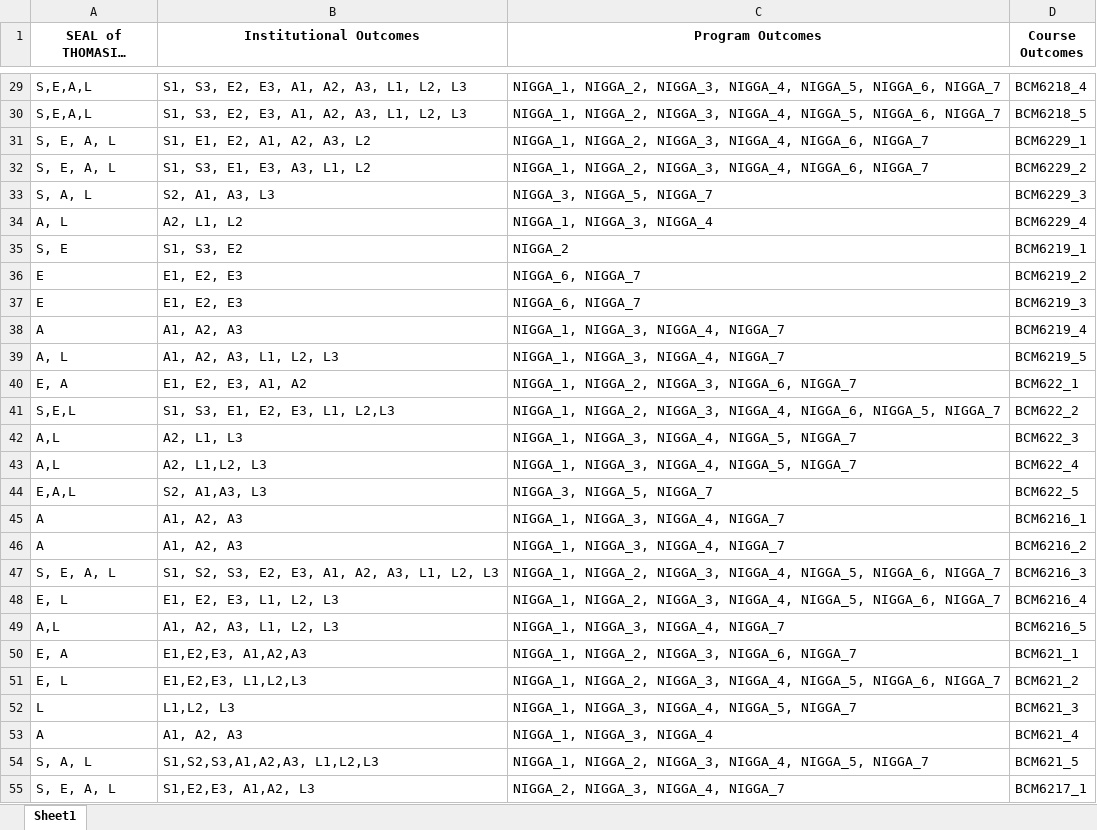
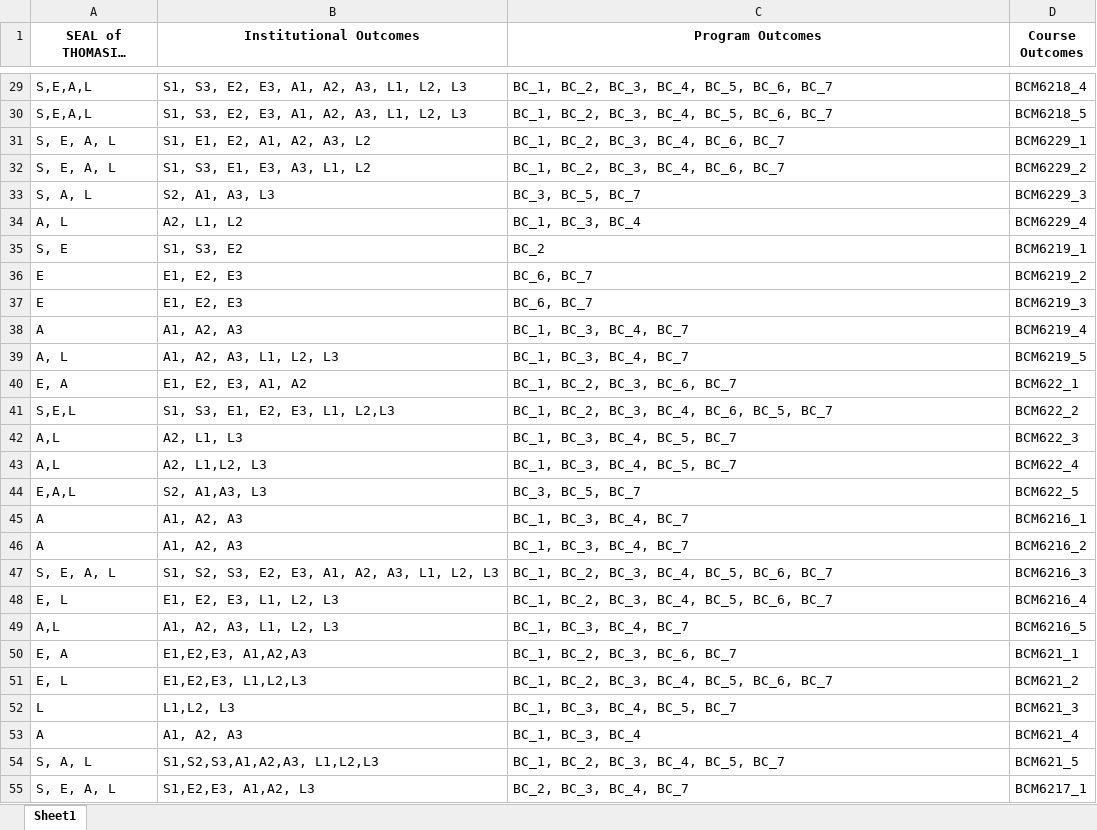
Before and after one commit to robthomas1120/EdTech-Outcomes, an Excel workbook: uploads/fixed_OUTCOMES_MAPPING_PHA.B.xlsx, sheet Sheet1, drawn as a sheet; only a part is shown, gaps mark what is left out; long unchanged cells end in …; values as stored, in another font and other column widths than the file's, no borders; the diff covers the shown part only; the diff names each change by its address in the sheet, - before the commit and + after, or states it on an @@ line.

```diff
--- a/uploads/fixed_OUTCOMES_MAPPING_PHA.B.xlsx (sheet Sheet1)
+++ b/uploads/fixed_OUTCOMES_MAPPING_PHA.B.xlsx (sheet Sheet1)
-C29:C30 (Program Outcomes): NIGGA_1, NIGGA_2, NIGGA_3, NIGGA_4, NIGGA_5, NIGGA_6, NIGGA_7
+C29:C30 (Program Outcomes): BC_1, BC_2, BC_3, BC_4, BC_5, BC_6, BC_7
-C31:C32 (Program Outcomes): NIGGA_1, NIGGA_2, NIGGA_3, NIGGA_4, NIGGA_6, NIGGA_7
+C31:C32 (Program Outcomes): BC_1, BC_2, BC_3, BC_4, BC_6, BC_7
-C33 (Program Outcomes): NIGGA_3, NIGGA_5, NIGGA_7
+C33 (Program Outcomes): BC_3, BC_5, BC_7
-C34 (Program Outcomes): NIGGA_1, NIGGA_3, NIGGA_4
+C34 (Program Outcomes): BC_1, BC_3, BC_4
-C35 (Program Outcomes): NIGGA_2
+C35 (Program Outcomes): BC_2
-C36:C37 (Program Outcomes): NIGGA_6, NIGGA_7
+C36:C37 (Program Outcomes): BC_6, BC_7
-C38:C39 (Program Outcomes): NIGGA_1, NIGGA_3, NIGGA_4, NIGGA_7
+C38:C39 (Program Outcomes): BC_1, BC_3, BC_4, BC_7
-C40 (Program Outcomes): NIGGA_1, NIGGA_2, NIGGA_3, NIGGA_6, NIGGA_7
+C40 (Program Outcomes): BC_1, BC_2, BC_3, BC_6, BC_7
-C41 (Program Outcomes): NIGGA_1, NIGGA_2, NIGGA_3, NIGGA_4, NIGGA_6, NIGGA_5, NIGGA_7
+C41 (Program Outcomes): BC_1, BC_2, BC_3, BC_4, BC_6, BC_5, BC_7
-C42:C43 (Program Outcomes): NIGGA_1, NIGGA_3, NIGGA_4, NIGGA_5, NIGGA_7
+C42:C43 (Program Outcomes): BC_1, BC_3, BC_4, BC_5, BC_7
-C44 (Program Outcomes): NIGGA_3, NIGGA_5, NIGGA_7
+C44 (Program Outcomes): BC_3, BC_5, BC_7
-C45:C46 (Program Outcomes): NIGGA_1, NIGGA_3, NIGGA_4, NIGGA_7
+C45:C46 (Program Outcomes): BC_1, BC_3, BC_4, BC_7
-C47:C48 (Program Outcomes): NIGGA_1, NIGGA_2, NIGGA_3, NIGGA_4, NIGGA_5, NIGGA_6, NIGGA_7
+C47:C48 (Program Outcomes): BC_1, BC_2, BC_3, BC_4, BC_5, BC_6, BC_7
-C49 (Program Outcomes): NIGGA_1, NIGGA_3, NIGGA_4, NIGGA_7
+C49 (Program Outcomes): BC_1, BC_3, BC_4, BC_7
-C50 (Program Outcomes): NIGGA_1, NIGGA_2, NIGGA_3, NIGGA_6, NIGGA_7
+C50 (Program Outcomes): BC_1, BC_2, BC_3, BC_6, BC_7
-C51 (Program Outcomes): NIGGA_1, NIGGA_2, NIGGA_3, NIGGA_4, NIGGA_5, NIGGA_6, NIGGA_7
+C51 (Program Outcomes): BC_1, BC_2, BC_3, BC_4, BC_5, BC_6, BC_7
-C52 (Program Outcomes): NIGGA_1, NIGGA_3, NIGGA_4, NIGGA_5, NIGGA_7
+C52 (Program Outcomes): BC_1, BC_3, BC_4, BC_5, BC_7
-C53 (Program Outcomes): NIGGA_1, NIGGA_3, NIGGA_4
+C53 (Program Outcomes): BC_1, BC_3, BC_4
-C54 (Program Outcomes): NIGGA_1, NIGGA_2, NIGGA_3, NIGGA_4, NIGGA_5, NIGGA_7
+C54 (Program Outcomes): BC_1, BC_2, BC_3, BC_4, BC_5, BC_7
-C55 (Program Outcomes): NIGGA_2, NIGGA_3, NIGGA_4, NIGGA_7
+C55 (Program Outcomes): BC_2, BC_3, BC_4, BC_7
```
Also changed, not shown: 176 edited cells elsewhere in this sheet, 9 other files.
